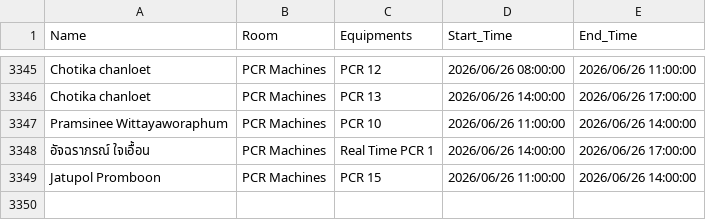
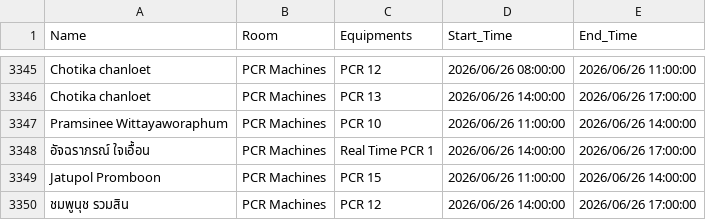
Before and after one commit to GeneticsKU/Lab-Equipments_Reservation, a CSV file: pcr_data.csv, drawn as a sheet; only a part is shown, gaps mark what is left out; the diff names each change by its address in the sheet, - before the commit and + after, or states it on an @@ line.

Commit message:
Update pcr_data.csv

```diff
--- a/pcr_data.csv
+++ b/pcr_data.csv
+row 3350: ชมพูนุช รวมสิน | PCR Machines | PCR 12 | 2026/06/26 14:00:00 | 2026/06/26 17:00:00
```
